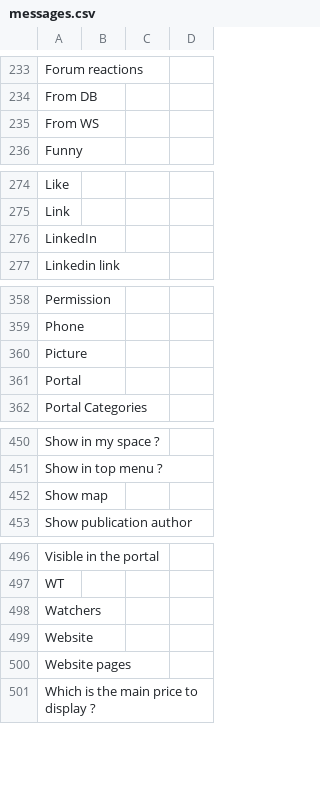
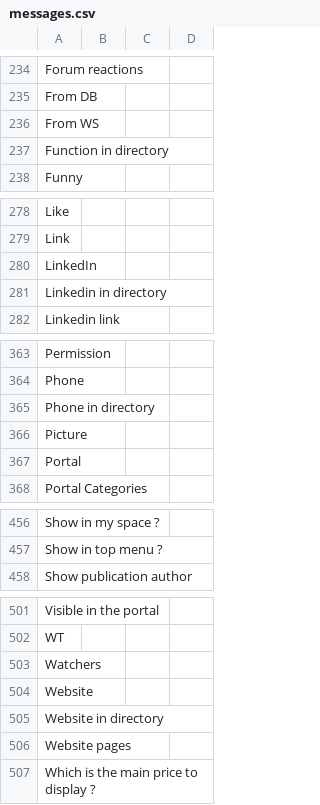
Before and after one commit to axelor/axelor-portal, a CSV file: src/main/resources/i18n/messages.csv, drawn as a sheet; only a part is shown, gaps mark what is left out; removed rows and columns are numbered as before the commit, all else as after; the diff covers the shown part only; the diff names each change by its address in the sheet, - before the commit and + after, or states it on an @@ line.

```diff
--- a/src/main/resources/i18n/messages.csv
+++ b/src/main/resources/i18n/messages.csv
+row 237: Function in directory
+row 281: Linkedin in directory
+row 365: Phone in directory
-row 452: Show map
+row 505: Website in directory
```
Also changed, not shown: 10 added rows, 7 removed rows and 1 edited cell elsewhere in this file, src/main/resources/i18n/messages_en.csv, src/main/resources/i18n/messages_fr.csv, 2 other files.
